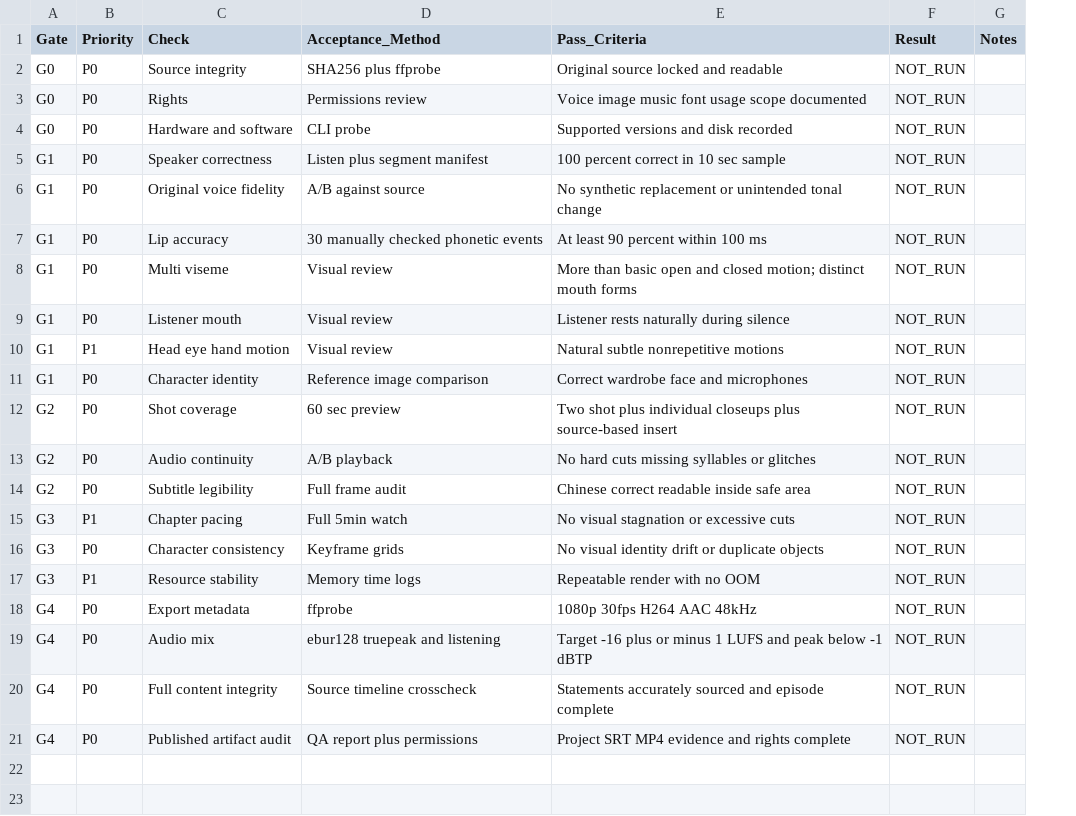
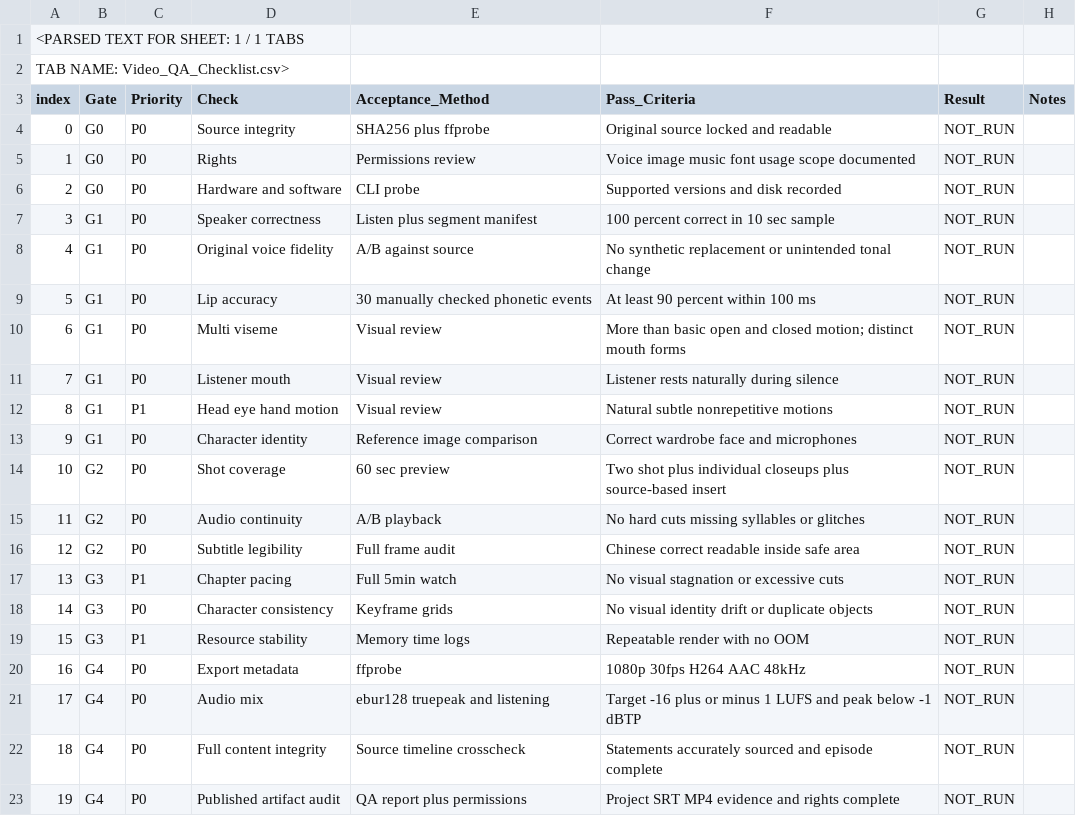
Before and after one commit to utopiabenben/ai-skills, a CSV file: docs/interview-video-production/VIDEO_QA_CHECKLIST.csv, drawn as a sheet; addresses are those after the commit; the diff names each change by its address in the sheet, - before the commit and + after, or states it on an @@ line.

Commit message:
docs: sync full video QA checklist

```diff
--- a/docs/interview-video-production/VIDEO_QA_CHECKLIST.csv
+++ b/docs/interview-video-production/VIDEO_QA_CHECKLIST.csv
+column A (index), rows 4-23: 0 | 1 | 2 | 3 | 4 | 5 | 6 | 7 | 8 | 9 | 10 | 11 | 12 | 13 | 14 | 15 | 16 | 17 | 18 | 19
+row 1: <PARSED TEXT FOR SHEET: 1 / 1 TABS
+row 2: TAB NAME: Video_QA_Checklist.csv>
```
